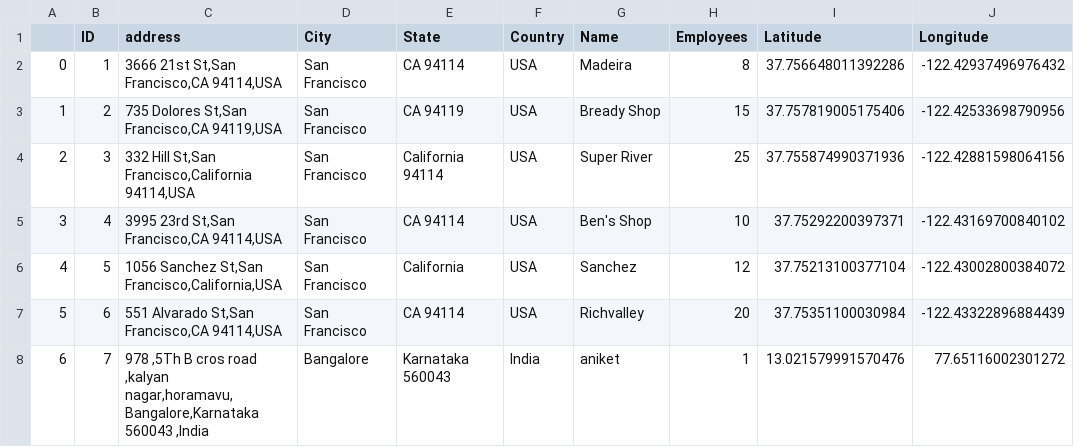
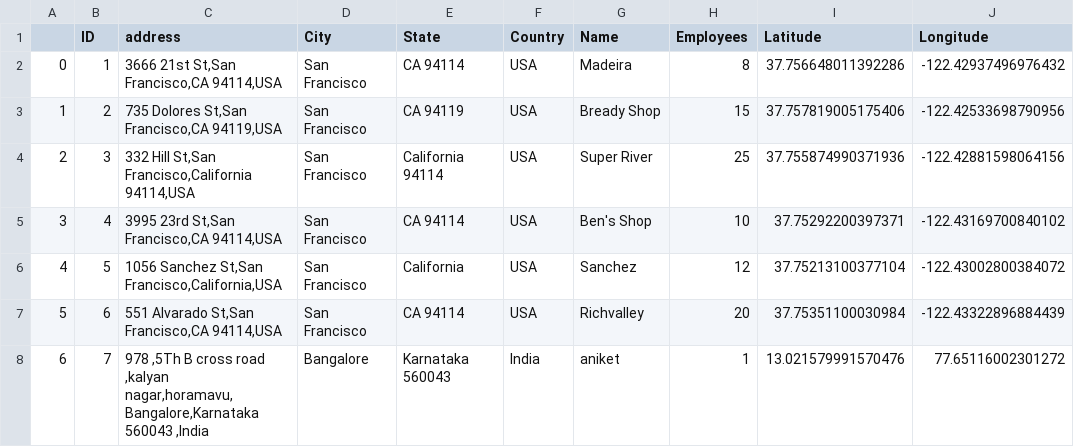
Before and after one commit to aniketsuthar/GeoCoderApp, a CSV file: files/supermarkets.csv, drawn as a sheet.

```diff
--- a/files/supermarkets.csv
+++ b/files/supermarkets.csv
@@ -7,2 +7,2 @@
 5,6,"551 Alvarado St,San Francisco,CA 94114,USA",San Francisco,CA 94114,USA,Richvalley,20,37.75351100030984,-122.43322896884439
-6,7,"978 ,5Th B cros road ,kalyan nagar,horamavu,Bangalore,Karnataka 560043 ,India",Bangalore,Karnataka 560043 ,India,aniket,1,13.021579991570476,77.65116002301272
+6,7,"978 ,5Th B cross road ,kalyan nagar,horamavu,Bangalore,Karnataka 560043 ,India",Bangalore,Karnataka 560043 ,India,aniket,1,13.021579991570476,77.65116002301272
```
Also changed, not shown: 1 other file.
